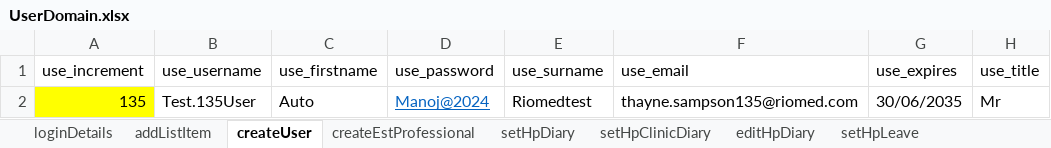
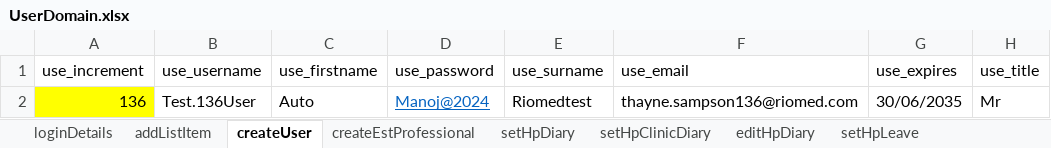
Before and after one commit to manojvyavahare27/ReleaseC4Automation, an Excel workbook: ExcelFiles/UserDomain.xlsx, sheet createUser, drawn as a sheet; only a part is shown; values as stored, in another font and other column widths than the file's, no borders; the diff names each change by its address in the sheet, - before the commit and + after, or states it on an @@ line.

Commit message:
user change

```diff
--- a/ExcelFiles/UserDomain.xlsx (sheet createUser)
+++ b/ExcelFiles/UserDomain.xlsx (sheet createUser)
-A2 (use_increment): 135
+A2 (use_increment): 136
-B2 (use_username): Test.135User
+B2 (use_username): Test.136User
-F2 (use_email): thayne.sampson135@riomed.com
+F2 (use_email): thayne.sampson136@riomed.com
```
Also changed, not shown: sheet addListItem.
